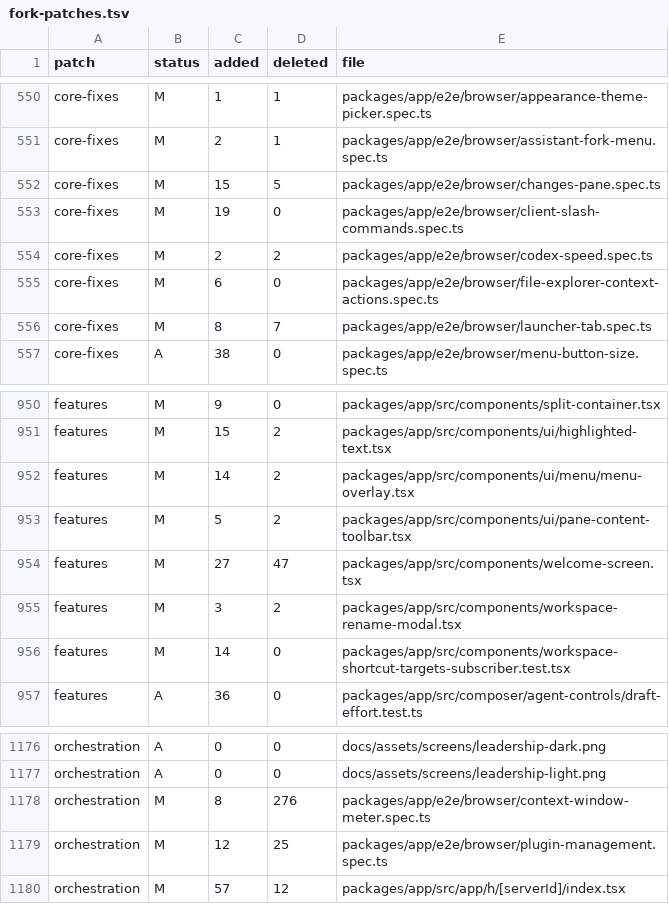
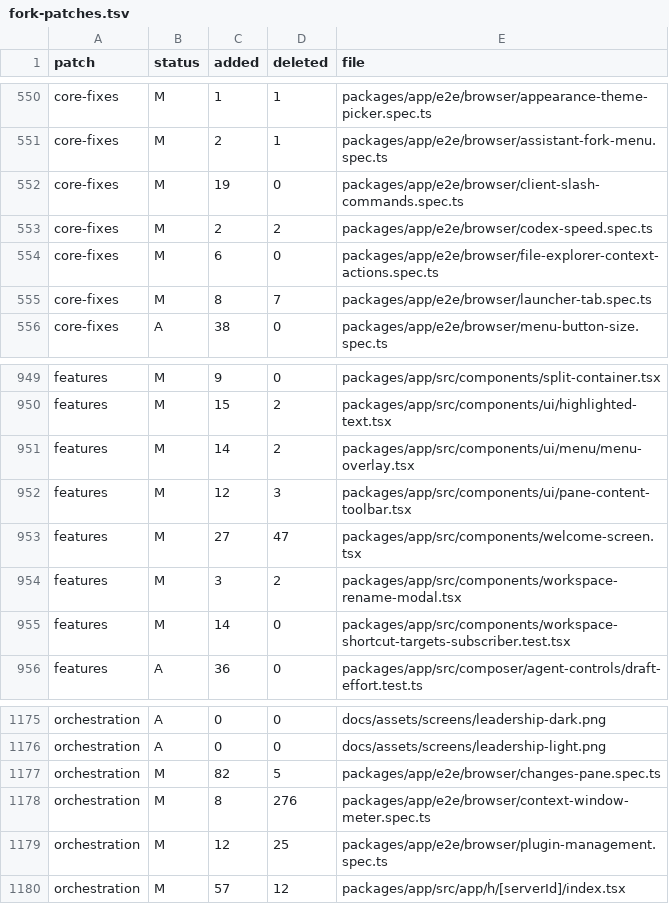
Before and after one commit to Subrising/fulcra, a TSV file: docs/fork-patches.tsv, drawn as a sheet; only a part is shown, gaps mark what is left out.

Commit message:
fork ledger

```diff
--- a/docs/fork-patches.tsv
+++ b/docs/fork-patches.tsv
@@ -551,3 +551,2 @@ core-fixes	M	1	1	packages/app/e2e/browser/appearance-theme-picker.spec.ts
 core-fixes	M	2	1	packages/app/e2e/browser/assistant-fork-menu.spec.ts
-core-fixes	M	15	5	packages/app/e2e/browser/changes-pane.spec.ts
 core-fixes	M	19	0	packages/app/e2e/browser/client-slash-commands.spec.ts
@@ -952,3 +951,3 @@ features	M	15	2	packages/app/src/components/ui/highlighted-text.tsx
 features	M	14	2	packages/app/src/components/ui/menu/menu-overlay.tsx
-features	M	5	2	packages/app/src/components/ui/pane-content-toolbar.tsx
+features	M	12	3	packages/app/src/components/ui/pane-content-toolbar.tsx
 features	M	27	47	packages/app/src/components/welcome-screen.tsx
@@ -1177,2 +1176,3 @@ orchestration	A	0	0	docs/assets/screens/leadership-dark.png
 orchestration	A	0	0	docs/assets/screens/leadership-light.png
+orchestration	M	82	5	packages/app/e2e/browser/changes-pane.spec.ts
 orchestration	M	8	276	packages/app/e2e/browser/context-window-meter.spec.ts
```
Also changed, not shown: 1 other file.
